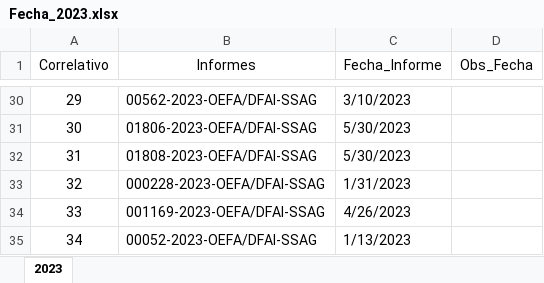
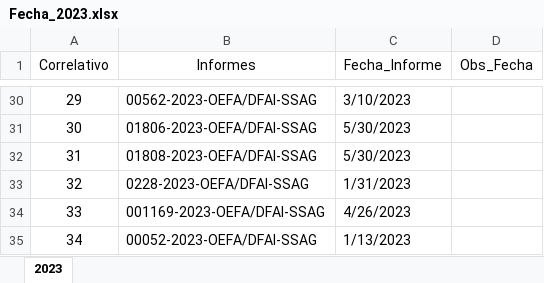
Before and after one commit to PaoloValcarcel/OEFA_SMER, an Excel workbook: Paolo/Scripts/Fechas/Fecha_2023.xlsx, sheet 2023, drawn as a sheet; only a part is shown, gaps mark what is left out; values as stored, in another font and other column widths than the file's, no borders; the diff names each change by its address in the sheet, - before the commit and + after, or states it on an @@ line.

```diff
--- a/Paolo/Scripts/Fechas/Fecha_2023.xlsx (sheet 2023)
+++ b/Paolo/Scripts/Fechas/Fecha_2023.xlsx (sheet 2023)
-B33 (Informes): 000228-2023-OEFA/DFAI-SSAG
+B33 (Informes): 0228-2023-OEFA/DFAI-SSAG
```
Also changed, not shown: 1 other file.
